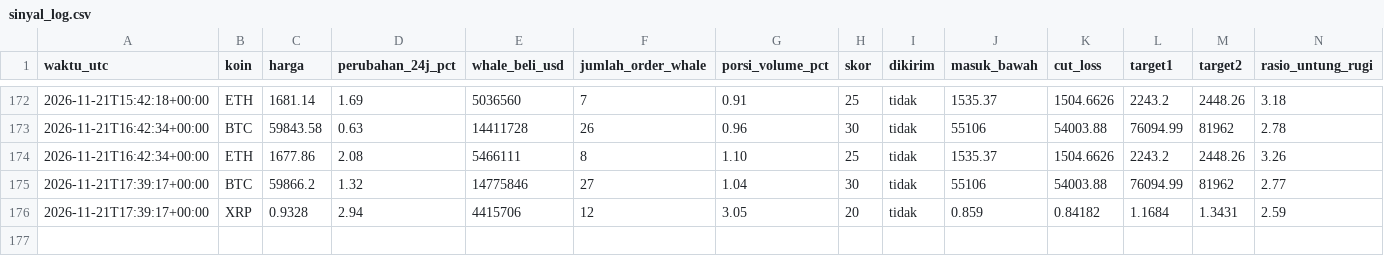
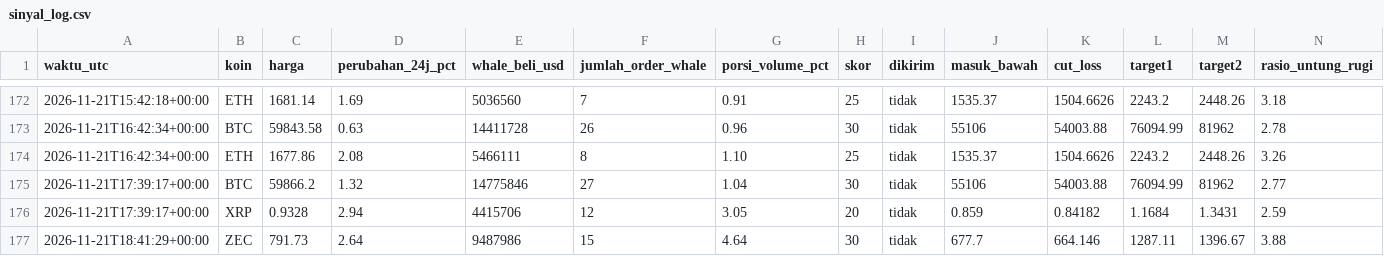
Before and after one commit to Ilhamikir/whale-tracker-v2, a CSV file: sinyal_log.csv, drawn as a sheet; only a part is shown, gaps mark what is left out; rows hold the shown columns only; the diff names each change by its address in the sheet, - before the commit and + after, or states it on an @@ line.

Commit message:
Pembaruan whale tracker

```diff
--- a/sinyal_log.csv
+++ b/sinyal_log.csv
+row 177: 2026-11-21T18:41:29+00:00 | ZEC | 791.73 | 2.64 | 9487986 | 15 | 4.64 | 30 | tidak | 677.7 | 664.146 | 1287.11 | 1396.67 | 3.88
```
Also changed, not shown: 1 other file.
